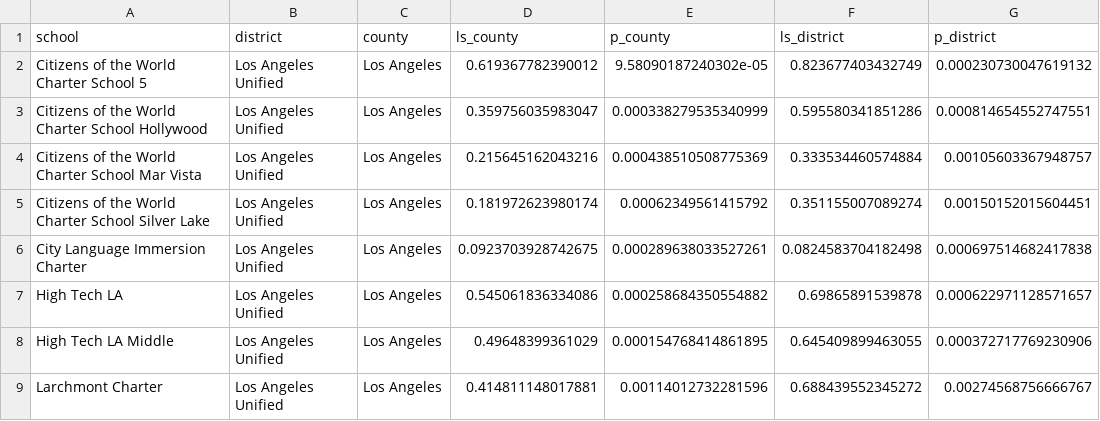
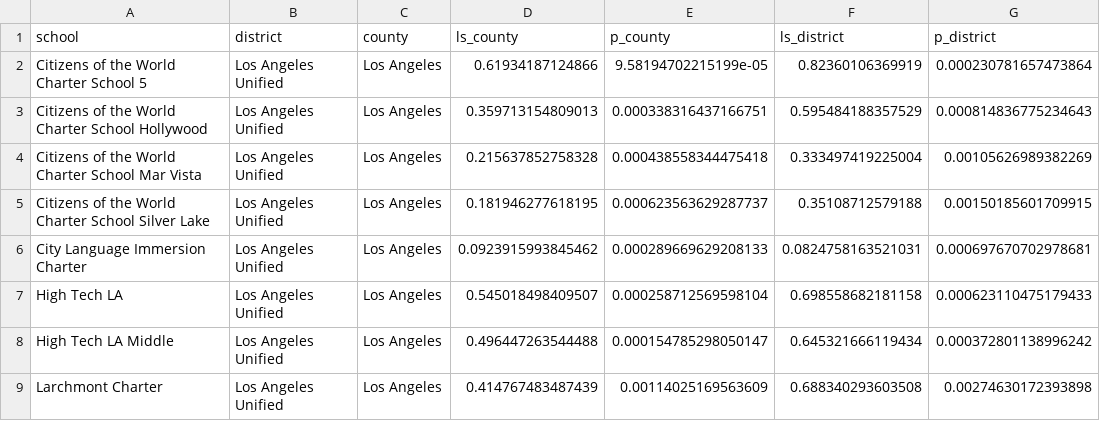
Before and after one commit to itsamywithaj/DCSC_Fall2021, a CSV file: output data/ca_locseg.csv, drawn as a sheet; only a part is shown; the diff covers the shown part only.

```diff
--- a/output data/ca_locseg.csv
+++ b/output data/ca_locseg.csv
@@ -1,9 +1,9 @@
 "school","district","county","ls_county","p_county","ls_district","p_district"
-"Citizens of the World Charter School 5","Los Angeles Unified","Los Angeles",0.619367782390012,9.58090187240302e-05,0.823677403432749,0.000230730047619132
-"Citizens of the World Charter School Hollywood","Los Angeles Unified","Los Angeles",0.359756035983047,0.000338279535340999,0.595580341851286,0.000814654552747551
-"Citizens of the World Charter School Mar Vista","Los Angeles Unified","Los Angeles",0.215645162043216,0.000438510508775369,0.333534460574884,0.00105603367948757
-"Citizens of the World Charter School Silver Lake","Los Angeles Unified","Los Angeles",0.181972623980174,0.00062349561415792,0.351155007089274,0.00150152015604451
-"City Language Immersion Charter","Los Angeles Unified","Los Angeles",0.0923703928742675,0.000289638033527261,0.0824583704182498,0.000697514682417838
-"High Tech LA","Los Angeles Unified","Los Angeles",0.545061836334086,0.000258684350554882,0.69865891539878,0.000622971128571657
-"High Tech LA Middle","Los Angeles Unified","Los Angeles",0.49648399361029,0.000154768414861895,0.645409899463055,0.000372717769230906
-"Larchmont Charter","Los Angeles Unified","Los Angeles",0.414811148017881,0.00114012732281596,0.688439552345272,0.00274568756666767
+"Citizens of the World Charter School 5","Los Angeles Unified","Los Angeles",0.61934187124866,9.58194702215199e-05,0.82360106369919,0.000230781657473864
+"Citizens of the World Charter School Hollywood","Los Angeles Unified","Los Angeles",0.359713154809013,0.000338316437166751,0.595484188357529,0.000814836775234643
+"Citizens of the World Charter School Mar Vista","Los Angeles Unified","Los Angeles",0.215637852758328,0.000438558344475418,0.333497419225004,0.00105626989382269
+"Citizens of the World Charter School Silver Lake","Los Angeles Unified","Los Angeles",0.181946277618195,0.000623563629287737,0.35108712579188,0.00150185601709915
+"City Language Immersion Charter","Los Angeles Unified","Los Angeles",0.0923915993845462,0.000289669629208133,0.0824758163521031,0.000697670702978681
+"High Tech LA","Los Angeles Unified","Los Angeles",0.545018498409507,0.000258712569598104,0.698558682181158,0.000623110475179433
+"High Tech LA Middle","Los Angeles Unified","Los Angeles",0.496447263544488,0.000154785298050147,0.645321666119434,0.000372801138996242
+"Larchmont Charter","Los Angeles Unified","Los Angeles",0.414767483487439,0.00114025169563609,0.688340293603508,0.00274630172393898
```
Also changed, not shown: 2 added rows and 24 edited cells elsewhere in this file, 6 other files.
